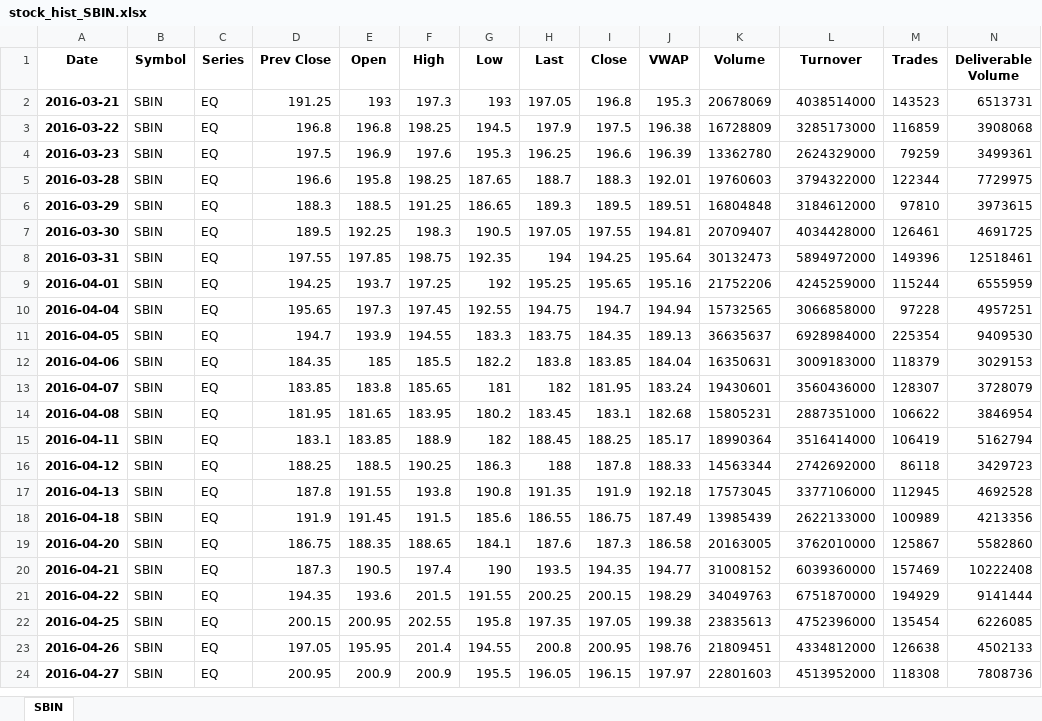
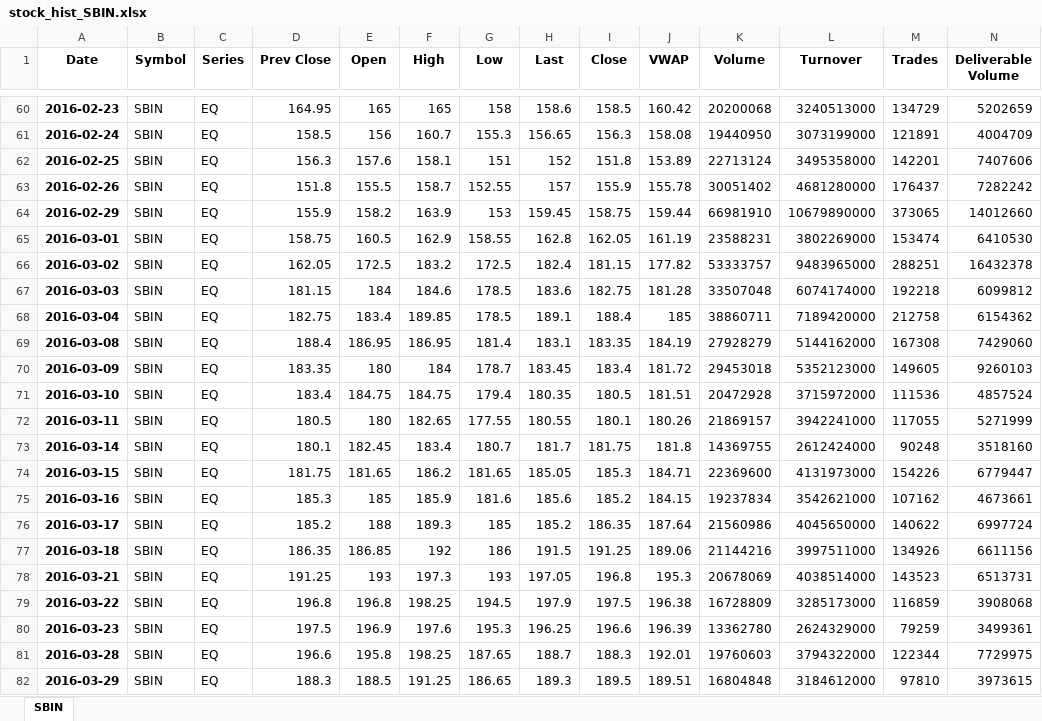
Before and after one commit to ajmal017/test, an Excel workbook: nse/bin/stock_hist_SBIN.xlsx, sheet SBIN, drawn as a sheet; only a part is shown, gaps mark what is left out; the shorter side is filled out with more unchanged rows; values as stored, in another font and other column widths than the file's, no borders; rows hold the shown columns only; the diff covers the shown part only; the diff names each change by its address in the sheet, - before the commit and + after, or states it on an @@ line.

Commit message:
update to nse.py to include 3SD and pull current data from GFinance

```diff
--- a/nse/bin/stock_hist_SBIN.xlsx (sheet SBIN)
+++ b/nse/bin/stock_hist_SBIN.xlsx (sheet SBIN)
+row 60: 2016-02-23 | SBIN | EQ | 164.95 | 165 | 165 | 158 | 158.6 | 158.5 | 160.42 | 20200068 | 3240513000 | 134729 | 5202659
+row 61: 2016-02-24 | SBIN | EQ | 158.5 | 156 | 160.7 | 155.3 | 156.65 | 156.3 | 158.08 | 19440950 | 3073199000 | 121891 | 4004709
+row 62: 2016-02-25 | SBIN | EQ | 156.3 | 157.6 | 158.1 | 151 | 152 | 151.8 | 153.89 | 22713124 | 3495358000 | 142201 | 7407606
+row 63: 2016-02-26 | SBIN | EQ | 151.8 | 155.5 | 158.7 | 152.55 | 157 | 155.9 | 155.78 | 30051402 | 4681280000 | 176437 | 7282242
+row 64: 2016-02-29 | SBIN | EQ | 155.9 | 158.2 | 163.9 | 153 | 159.45 | 158.75 | 159.44 | 66981910 | 10679890000 | 373065 | 14012660
+row 65: 2016-03-01 | SBIN | EQ | 158.75 | 160.5 | 162.9 | 158.55 | 162.8 | 162.05 | 161.19 | 23588231 | 3802269000 | 153474 | 6410530
+row 66: 2016-03-02 | SBIN | EQ | 162.05 | 172.5 | 183.2 | 172.5 | 182.4 | 181.15 | 177.82 | 53333757 | 9483965000 | 288251 | 16432378
+row 67: 2016-03-03 | SBIN | EQ | 181.15 | 184 | 184.6 | 178.5 | 183.6 | 182.75 | 181.28 | 33507048 | 6074174000 | 192218 | 6099812
+row 68: 2016-03-04 | SBIN | EQ | 182.75 | 183.4 | 189.85 | 178.5 | 189.1 | 188.4 | 185 | 38860711 | 7189420000 | 212758 | 6154362
+row 69: 2016-03-08 | SBIN | EQ | 188.4 | 186.95 | 186.95 | 181.4 | 183.1 | 183.35 | 184.19 | 27928279 | 5144162000 | 167308 | 7429060
+row 70: 2016-03-09 | SBIN | EQ | 183.35 | 180 | 184 | 178.7 | 183.45 | 183.4 | 181.72 | 29453018 | 5352123000 | 149605 | 9260103
+row 71: 2016-03-10 | SBIN | EQ | 183.4 | 184.75 | 184.75 | 179.4 | 180.35 | 180.5 | 181.51 | 20472928 | 3715972000 | 111536 | 4857524
+row 72: 2016-03-11 | SBIN | EQ | 180.5 | 180 | 182.65 | 177.55 | 180.55 | 180.1 | 180.26 | 21869157 | 3942241000 | 117055 | 5271999
+row 73: 2016-03-14 | SBIN | EQ | 180.1 | 182.45 | 183.4 | 180.7 | 181.7 | 181.75 | 181.8 | 14369755 | 2612424000 | 90248 | 3518160
+row 74: 2016-03-15 | SBIN | EQ | 181.75 | 181.65 | 186.2 | 181.65 | 185.05 | 185.3 | 184.71 | 22369600 | 4131973000 | 154226 | 6779447
+row 75: 2016-03-16 | SBIN | EQ | 185.3 | 185 | 185.9 | 181.6 | 185.6 | 185.2 | 184.15 | 19237834 | 3542621000 | 107162 | 4673661
+row 76: 2016-03-17 | SBIN | EQ | 185.2 | 188 | 189.3 | 185 | 185.2 | 186.35 | 187.64 | 21560986 | 4045650000 | 140622 | 6997724
+row 77: 2016-03-18 | SBIN | EQ | 186.35 | 186.85 | 192 | 186 | 191.5 | 191.25 | 189.06 | 21144216 | 3997511000 | 134926 | 6611156
```
Also changed, not shown: 60 added rows elsewhere in this sheet, 14 other files.
